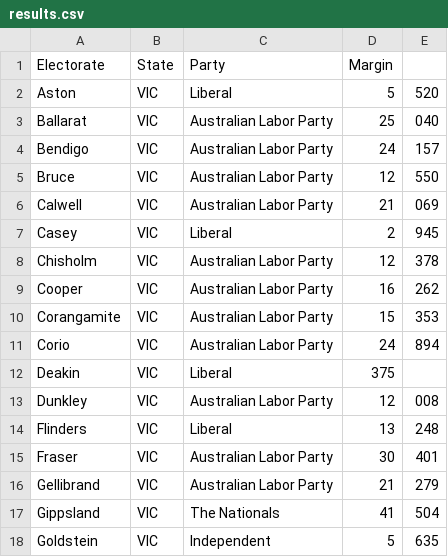
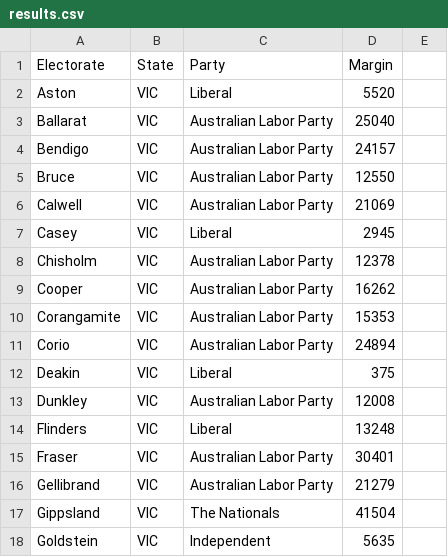
Before and after one commit to asam0019/3179, a CSV file: A2/results.csv, drawn as a sheet; only a part is shown; the diff covers the shown part only.

Commit message:
Update results.csv

```diff
--- a/A2/results.csv
+++ b/A2/results.csv
@@ -1,18 +1,18 @@
 Electorate,State,Party,Margin
-Aston,VIC,Liberal,5,520
-Ballarat,VIC,Australian Labor Party,25,040
-Bendigo,VIC,Australian Labor Party,24,157
-Bruce,VIC,Australian Labor Party,12,550
-Calwell,VIC,Australian Labor Party,21,069
-Casey,VIC,Liberal,2,945
-Chisholm,VIC,Australian Labor Party,12,378
-Cooper,VIC,Australian Labor Party,16,262
-Corangamite,VIC,Australian Labor Party,15,353
-Corio,VIC,Australian Labor Party,24,894
+Aston,VIC,Liberal,5520
+Ballarat,VIC,Australian Labor Party,25040
+Bendigo,VIC,Australian Labor Party,24157
+Bruce,VIC,Australian Labor Party,12550
+Calwell,VIC,Australian Labor Party,21069
+Casey,VIC,Liberal,2945
+Chisholm,VIC,Australian Labor Party,12378
+Cooper,VIC,Australian Labor Party,16262
+Corangamite,VIC,Australian Labor Party,15353
+Corio,VIC,Australian Labor Party,24894
 Deakin,VIC,Liberal,375
-Dunkley,VIC,Australian Labor Party,12,008
-Flinders,VIC,Liberal,13,248
-Fraser,VIC,Australian Labor Party,30,401
-Gellibrand,VIC,Australian Labor Party,21,279
-Gippsland,VIC,The Nationals,41,504
-Goldstein,VIC,Independent,5,635
+Dunkley,VIC,Australian Labor Party,12008
+Flinders,VIC,Liberal,13248
+Fraser,VIC,Australian Labor Party,30401
+Gellibrand,VIC,Australian Labor Party,21279
+Gippsland,VIC,The Nationals,41504
+Goldstein,VIC,Independent,5635
```
Also changed, not shown: 44 edited cells elsewhere in this file.
